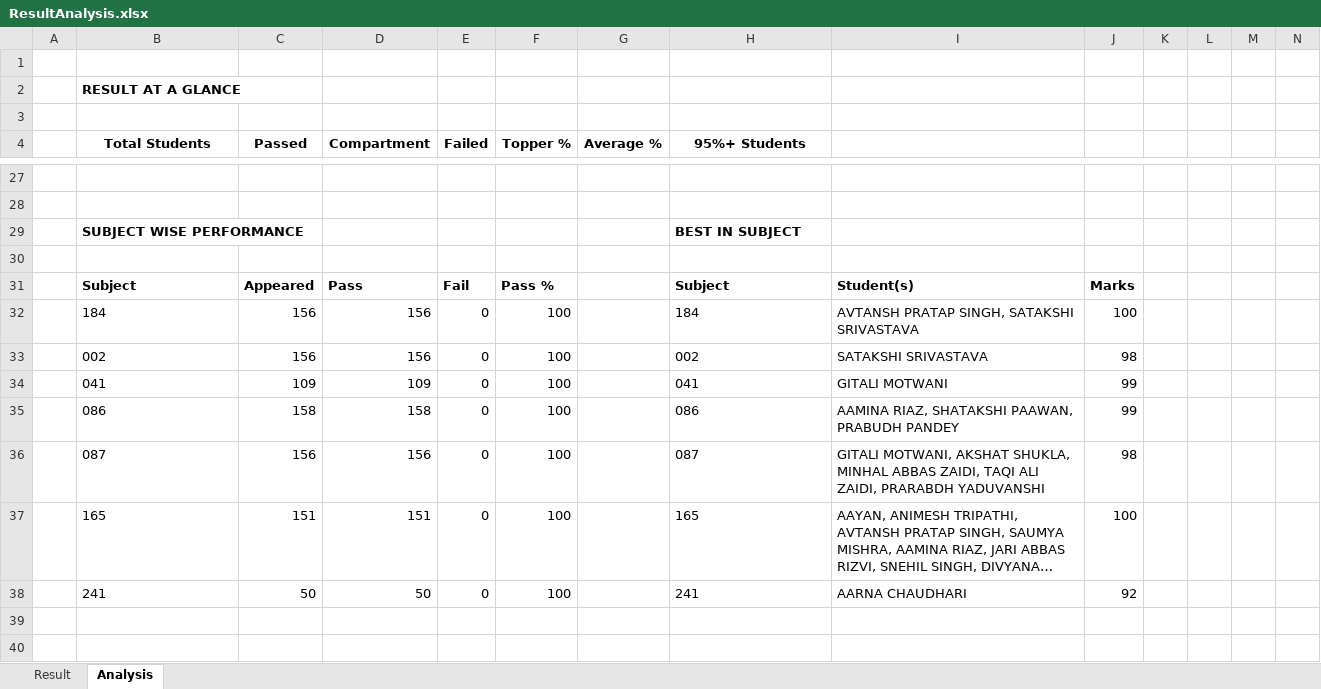
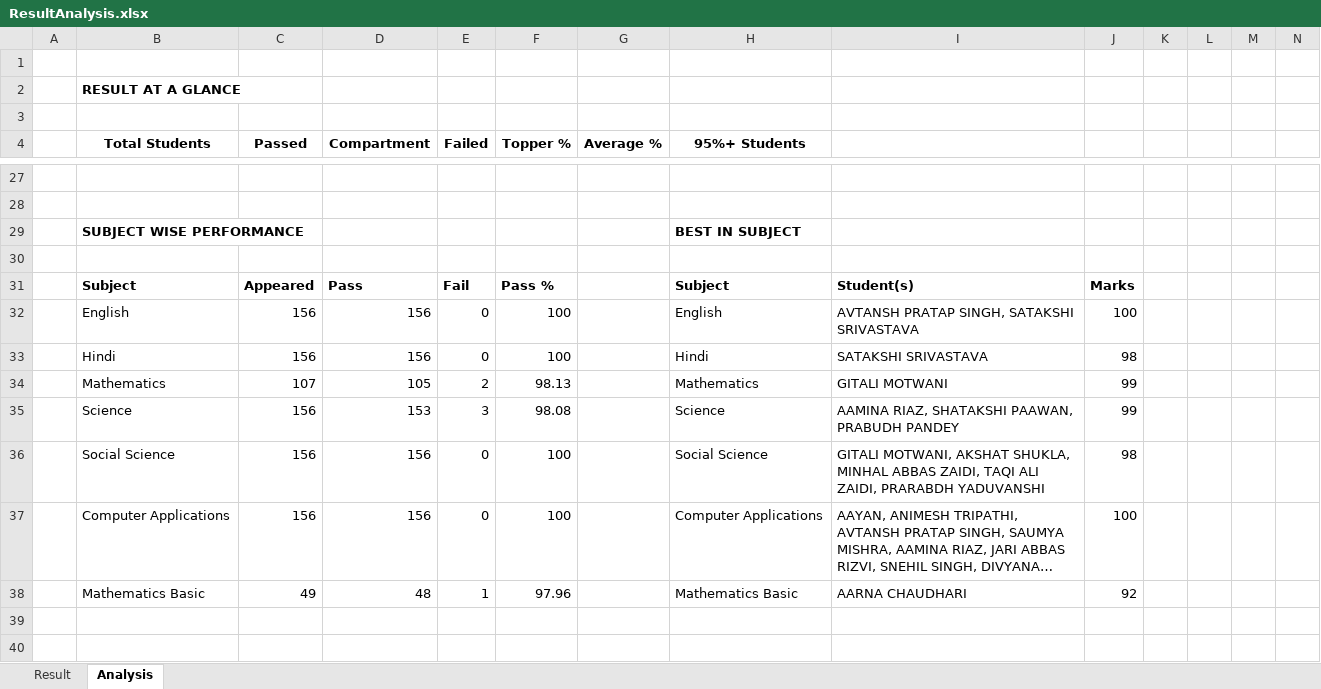
Before and after one commit to AskariAbidi18/Exam_Result_Analysis, an Excel workbook: data/output/ResultAnalysis.xlsx, sheet Analysis, drawn as a sheet; only a part is shown, gaps mark what is left out; long unchanged cells end in …; values as stored, in another font and other column widths than the file's, no borders; charts and pictures not drawn; removed rows and columns are numbered as before the commit, all else as after; rows hold the shown columns only; the diff names each change by its address in the sheet, - before the commit and + after, or states it on an @@ line.

Commit message:
fix : fixed analysis issues and subject mapping

```diff
--- a/data/output/ResultAnalysis.xlsx (sheet Analysis)
+++ b/data/output/ResultAnalysis.xlsx (sheet Analysis)
-B32 (Total Students): 184
+B32 (Total Students): English
-H32 (95%+ Students): 184
+H32 (95%+ Students): English
-B33 (Total Students): 002
+B33 (Total Students): Hindi
-H33 (95%+ Students): 002
+H33 (95%+ Students): Hindi
-row 34:  | 041 | 109 | 109 | 0 | 100 |  | 041 | GITALI MOTWANI | 99
-row 35:  | 086 | 158 | 158 | 0 | 100 |  | 086 | AAMINA RIAZ, SHATAKSHI PAAWAN, PRABUDH PANDEY | 99
+row 34:  | Mathematics | 107 | 105 | 2 | 98.13 |  | Mathematics | GITALI MOTWANI | 99
+row 35:  | Science | 156 | 153 | 3 | 98.08 |  | Science | AAMINA RIAZ, SHATAKSHI PAAWAN, PRABUDH PANDEY | 99
-B36 (Total Students): 087
+B36 (Total Students): Social Science
-H36 (95%+ Students): 087
+H36 (95%+ Students): Social Science
-B37 (Total Students): 165
+B37 (Total Students): Computer Applications
-C37 (Passed): 151
+C37 (Passed): 156
-D37 (Compartment): 151
+D37 (Compartment): 156
-H37 (95%+ Students): 165
+H37 (95%+ Students): Computer Applications
-row 38:  | 241 | 50 | 50 | 0 | 100 |  | 241 | AARNA CHAUDHARI | 92
+row 38:  | Mathematics Basic | 49 | 48 | 1 | 97.96 |  | Mathematics Basic | AARNA CHAUDHARI | 92
```
Also changed, not shown: sheet Result, 7 other files.
